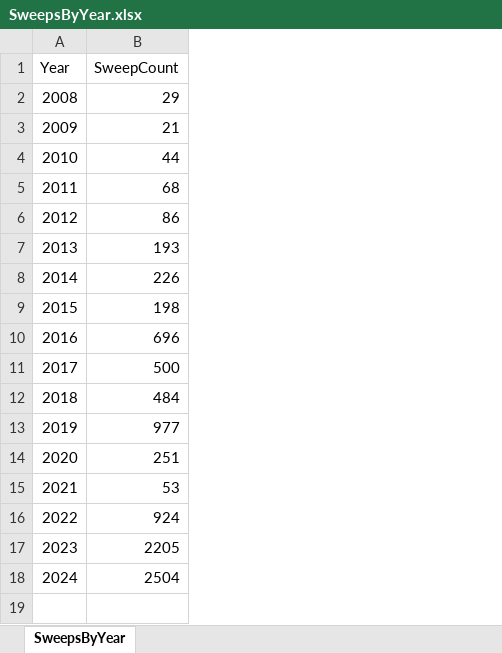
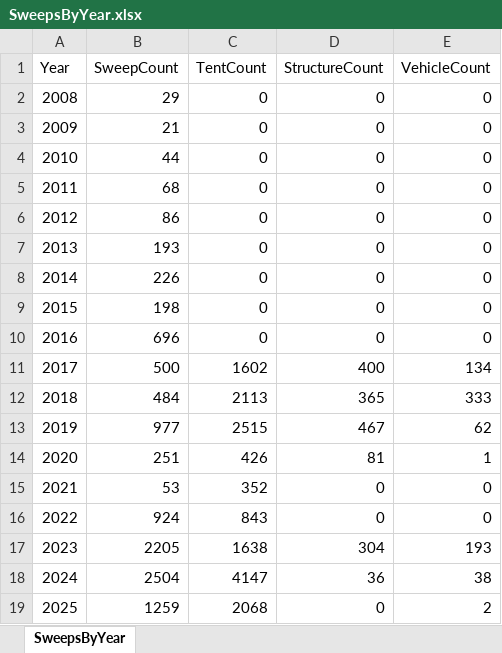
Before and after one commit to guy-oron/seattle-sweeps-data, an Excel workbook: SweepsByYear.xlsx, sheet SweepsByYear, drawn as a sheet; values as stored, in another font and other column widths than the file's, no borders; the diff names each change by its address in the sheet, - before the commit and + after, or states it on an @@ line.

```diff
--- a/SweepsByYear.xlsx (sheet SweepsByYear)
+++ b/SweepsByYear.xlsx (sheet SweepsByYear)
+column C (TentCount), rows 2-18: 0 | 0 | 0 | 0 | 0 | 0 | 0 | 0 | 0 | 1602 | 2113 | 2515 | 426 | 352 | 843 | 1638 | 4147
+column D (StructureCount), rows 2-18: 0 | 0 | 0 | 0 | 0 | 0 | 0 | 0 | 0 | 400 | 365 | 467 | 81 | 0 | 0 | 304 | 36
+column E (VehicleCount), rows 2-18: 0 | 0 | 0 | 0 | 0 | 0 | 0 | 0 | 0 | 134 | 333 | 62 | 1 | 0 | 0 | 193 | 38
+row 19: 2025 | 1259 | 2068 | 0 | 2
```
Also changed, not shown: SweepsByMayor.xlsx, 5 other files.
